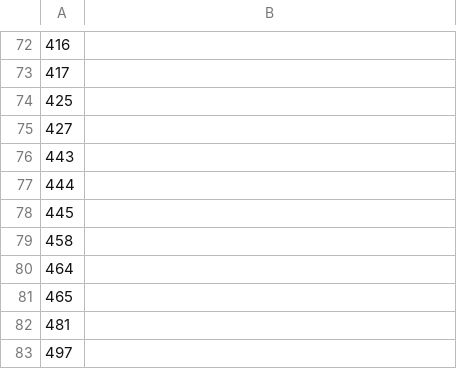
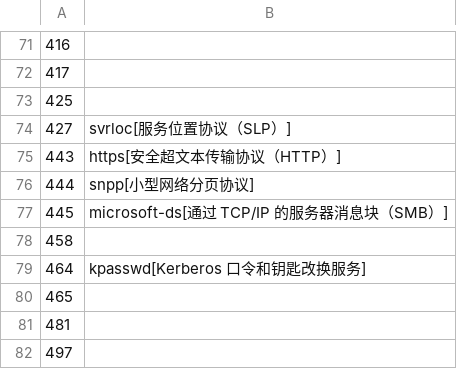
Before and after one commit to r00tnb/wheabck-console, a CSV file: src/modules/exploit/network/portscan/udp_ports.csv, drawn as a sheet; only a part is shown, gaps mark what is left out; addresses are those after the commit; the diff covers the shown part only; the diff names each change by its address in the sheet, - before the commit and + after, or states it on an @@ line.

```diff
--- a/src/modules/exploit/network/portscan/udp_ports.csv
+++ b/src/modules/exploit/network/portscan/udp_ports.csv
-B74: (empty)
+B74: svrloc[服务位置协议（SLP）]
-B75: (empty)
+B75: https[安全超文本传输协议（HTTP）]
-B76: (empty)
+B76: snpp[小型网络分页协议]
-B77: (empty)
+B77: microsoft-ds[通过 TCP/IP 的服务器消息块（SMB）]
-B79: (empty)
+B79: kpasswd[Kerberos 口令和钥匙改换服务]
```
Also changed, not shown: 1 removed row and 91 edited cells elsewhere in this file, src/modules/exploit/network/portscan/tcp_ports.csv, 14 other files.
